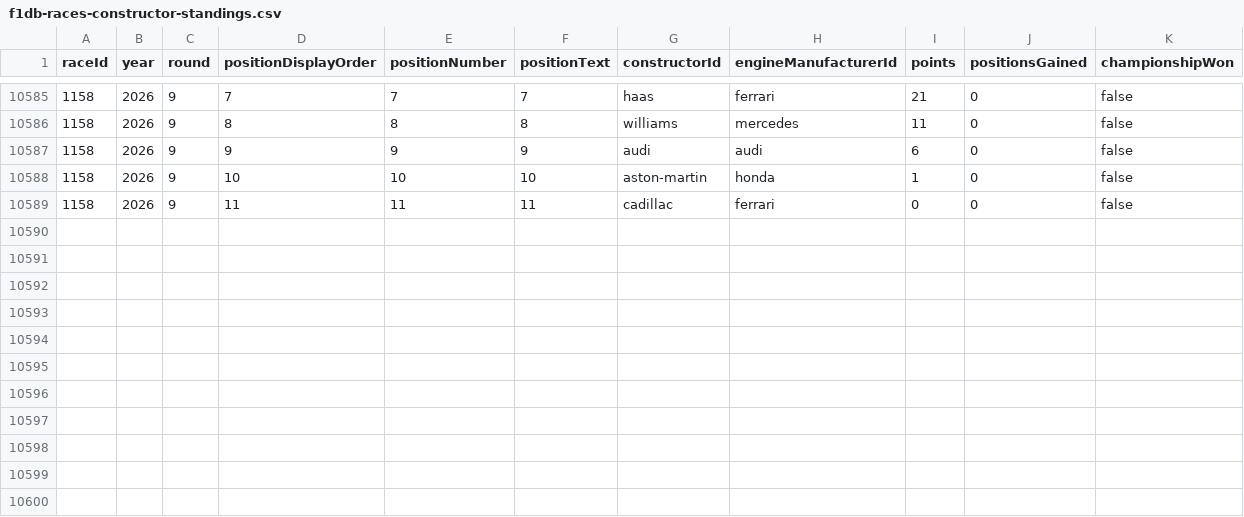
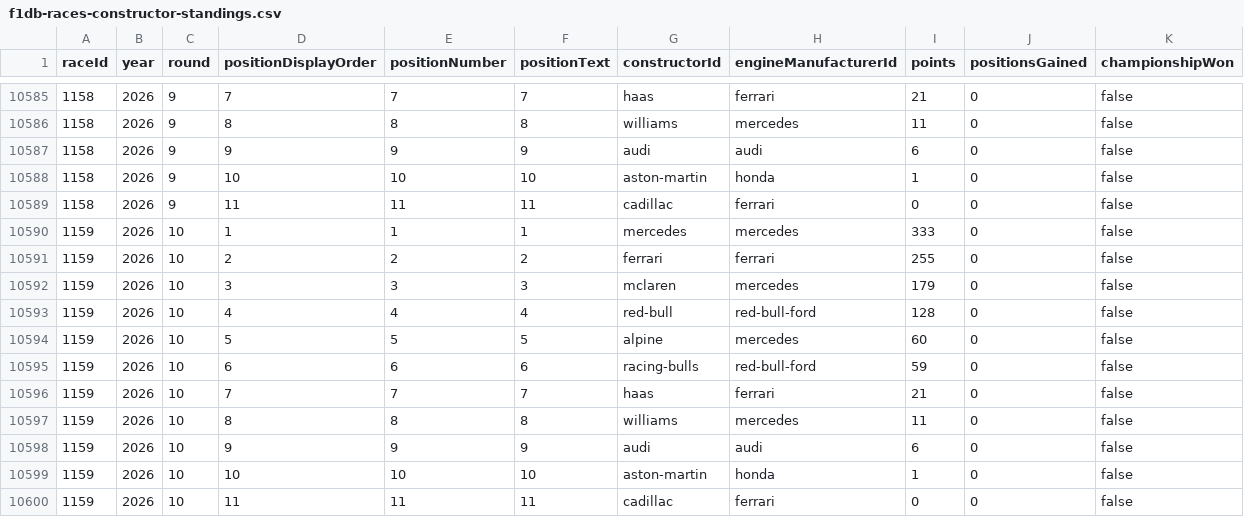
Before and after one commit to BoBeauf/formula_one, a CSV file: f1db-csv/f1db-races-constructor-standings.csv, drawn as a sheet; only a part is shown, gaps mark what is left out.

```diff
--- a/f1db-csv/f1db-races-constructor-standings.csv
+++ b/f1db-csv/f1db-races-constructor-standings.csv
@@ -10589 +10589,12 @@
 1158,2026,9,11,11,"11","cadillac","ferrari",0,0,false
+1159,2026,10,1,1,"1","mercedes","mercedes",333,0,false
+1159,2026,10,2,2,"2","ferrari","ferrari",255,0,false
+1159,2026,10,3,3,"3","mclaren","mercedes",179,0,false
+1159,2026,10,4,4,"4","red-bull","red-bull-ford",128,0,false
+1159,2026,10,5,5,"5","alpine","mercedes",60,0,false
+1159,2026,10,6,6,"6","racing-bulls","red-bull-ford",59,0,false
+1159,2026,10,7,7,"7","haas","ferrari",21,0,false
+1159,2026,10,8,8,"8","williams","mercedes",11,0,false
+1159,2026,10,9,9,"9","audi","audi",6,0,false
+1159,2026,10,10,10,"10","aston-martin","honda",1,0,false
+1159,2026,10,11,11,"11","cadillac","ferrari",0,0,false
```
Also changed, not shown: f1db-csv/f1db-races-driver-of-the-day-results.csv, f1db-csv/f1db-races-driver-standings.csv, 15 other files.
